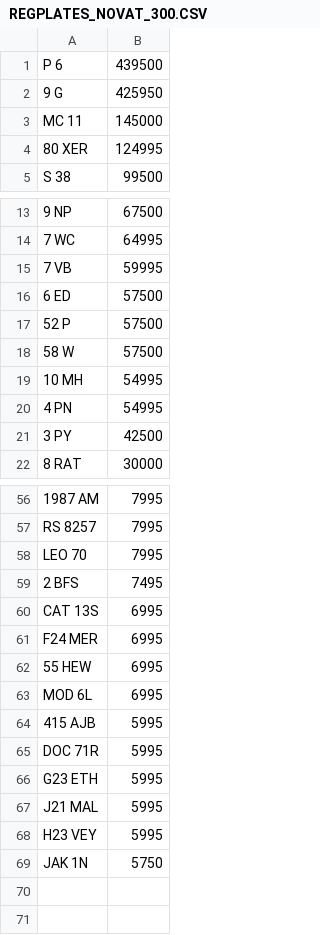
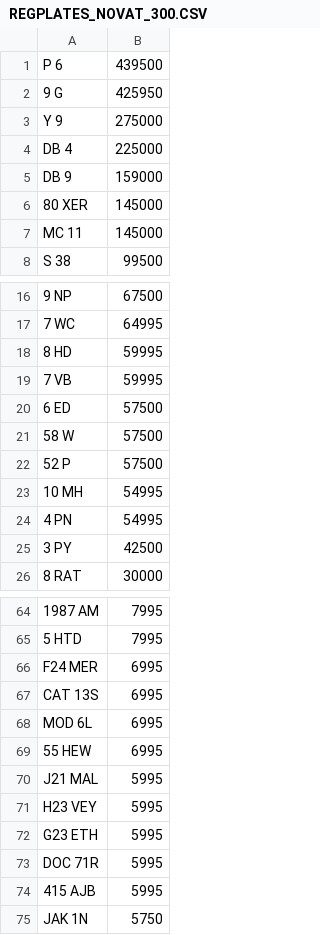
Before and after one commit to jamessaperia/simplyreg, a CSV file: csv/REGPLATES_NOVAT_300.CSV, drawn as a sheet; only a part is shown, gaps mark what is left out; removed rows and columns are numbered as before the commit, all else as after; the diff covers the shown part only; the diff names each change by its address in the sheet, - before the commit and + after, or states it on an @@ line.

```diff
--- a/csv/REGPLATES_NOVAT_300.CSV
+++ b/csv/REGPLATES_NOVAT_300.CSV
+row 3: Y 9 | 275000
+row 4: DB 4 | 225000
+row 5: DB 9 | 159000
+row 6: 80 XER | 145000
-row 4: 80 XER | 124995
+row 18: 8 HD | 59995
@@ row 18 moved to row 21: 58 W @@
-A65: RS 8257
+A65: 5 HTD
-row 58: LEO 70 | 7995
-row 59: 2 BFS | 7495
@@ row 61 moved to row 66: F24 MER @@
@@ row 63 moved to row 68: MOD 6L @@
@@ row 66 moved to row 72: G23 ETH @@
@@ row 65 moved to row 73: DOC 71R @@
@@ row 64 moved to row 74: 415 AJB @@
```
Also changed, not shown: 5 added rows, 1 removed row and 5 moved rows elsewhere in this file.
